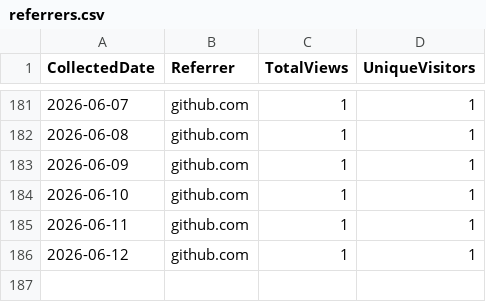
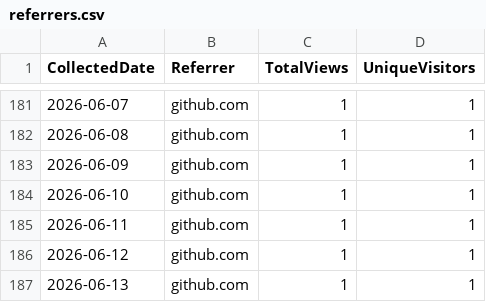
Before and after one commit to ZacharyLuz/Get-AzAIModelAvailability, a CSV file: data/referrers.csv, drawn as a sheet; only a part is shown, gaps mark what is left out.

```diff
--- a/data/referrers.csv
+++ b/data/referrers.csv
@@ -186 +186,2 @@ CollectedDate,Referrer,TotalViews,UniqueVisitors
 "2026-06-12","github.com",1,1
+"2026-06-13","github.com",1,1
```
Also changed, not shown: data/paths.csv, data/release-downloads.csv, 3 other files.
